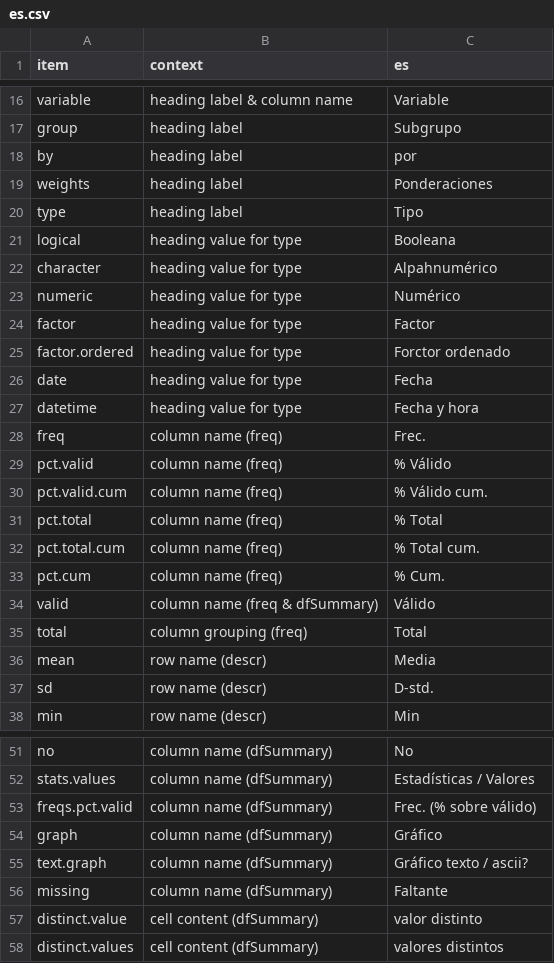
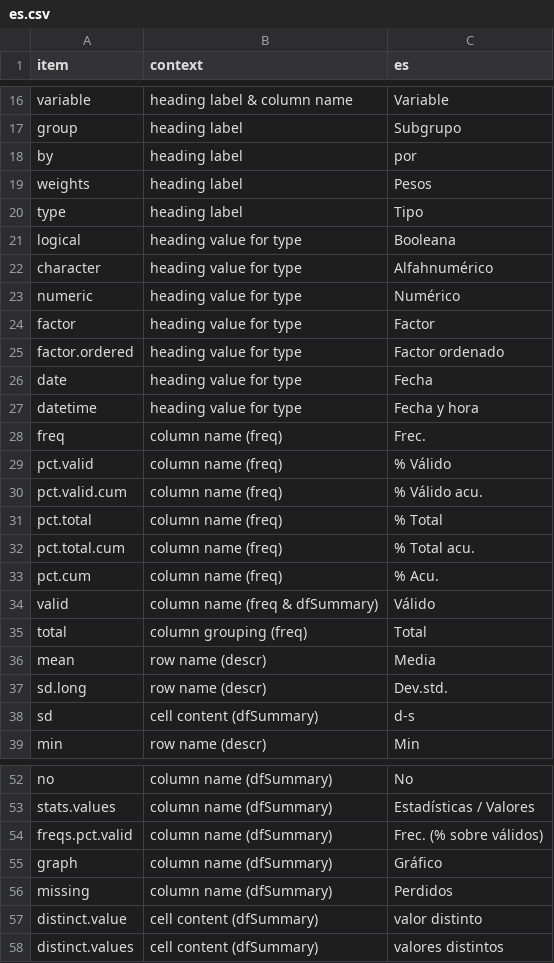
Before and after one commit to dcomtois/summarytools, a CSV file: translations/es.csv, drawn as a sheet; only a part is shown, gaps mark what is left out; the diff covers the shown part only.

Commit message:
sp translations update

```diff
--- a/translations/es.csv
+++ b/translations/es.csv
@@ -18,9 +18,9 @@ group                ,heading label                   ,Subgrupo
 by                   ,heading label                   ,por
-weights              ,heading label                   ,Ponderaciones
+weights              ,heading label                   ,Pesos
 type                 ,heading label                   ,Tipo
 logical              ,heading value for type          ,Booleana
-character            ,heading value for type          ,Alpahnumérico
+character            ,heading value for type          ,Alfahnumérico
 numeric              ,heading value for type          ,Numérico
 factor               ,heading value for type          ,Factor
-factor.ordered       ,heading value for type          ,Forctor ordenado
+factor.ordered       ,heading value for type          ,Factor ordenado
 date                 ,heading value for type          ,Fecha
@@ -29,6 +29,6 @@ freq                 ,column name (freq)              ,Frec.
 pct.valid            ,column name (freq)              ,% Válido
-pct.valid.cum        ,column name (freq)              ,% Válido cum.
+pct.valid.cum        ,column name (freq)              ,% Válido acu.
 pct.total            ,column name (freq)              ,% Total
-pct.total.cum        ,column name (freq)              ,% Total cum.
-pct.cum              ,column name (freq)              ,% Cum.
+pct.total.cum        ,column name (freq)              ,% Total acu.
+pct.cum              ,column name (freq)              ,% Acu.
 valid                ,column name (freq & dfSummary)  ,Válido
@@ -36,3 +36,4 @@ total                ,column grouping (freq)          ,Total
 mean                 ,row name (descr)                ,Media
-sd                   ,row name (descr)                ,D-std.
+sd.long              ,row name (descr)                ,Dev.std.
+sd                   ,cell content (dfSummary)        ,d-s
 min                  ,row name (descr)                ,Min
@@ -52,6 +53,5 @@ no                   ,column name (dfSummary)         ,No
 stats.values         ,column name (dfSummary)         ,Estadísticas / Valores
-freqs.pct.valid      ,column name (dfSummary)         ,Frec. (% sobre válido)
+freqs.pct.valid      ,column name (dfSummary)         ,Frec. (% sobre válidos)
 graph                ,column name (dfSummary)         ,Gráfico
-text.graph           ,column name (dfSummary)         ,Gráfico texto / ascii?
-missing              ,column name (dfSummary)         ,Faltante
+missing              ,column name (dfSummary)         ,Perdidos
 distinct.value       ,cell content (dfSummary)        ,valor distinto
```
Also changed, not shown: 7 edited cells elsewhere in this file.
